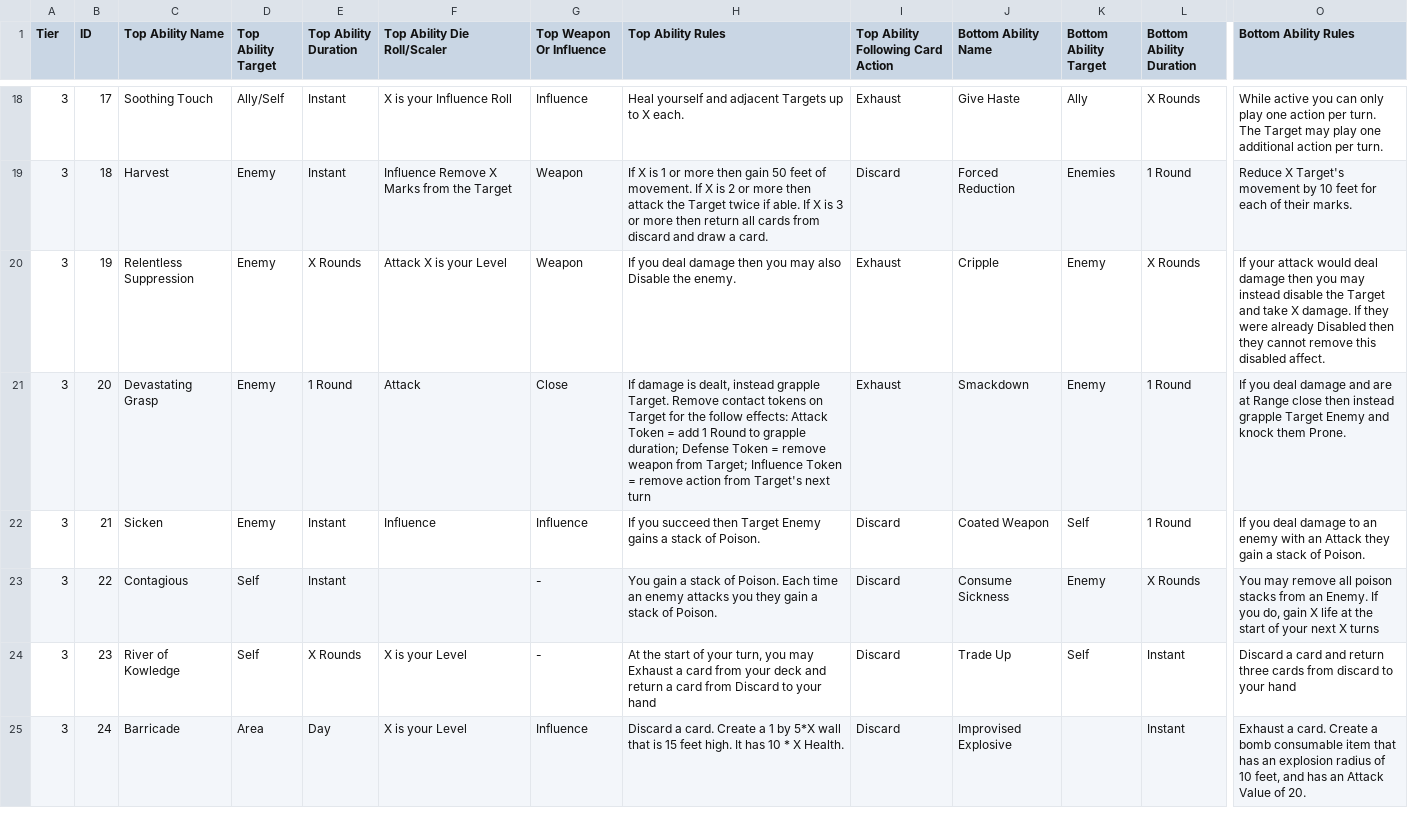
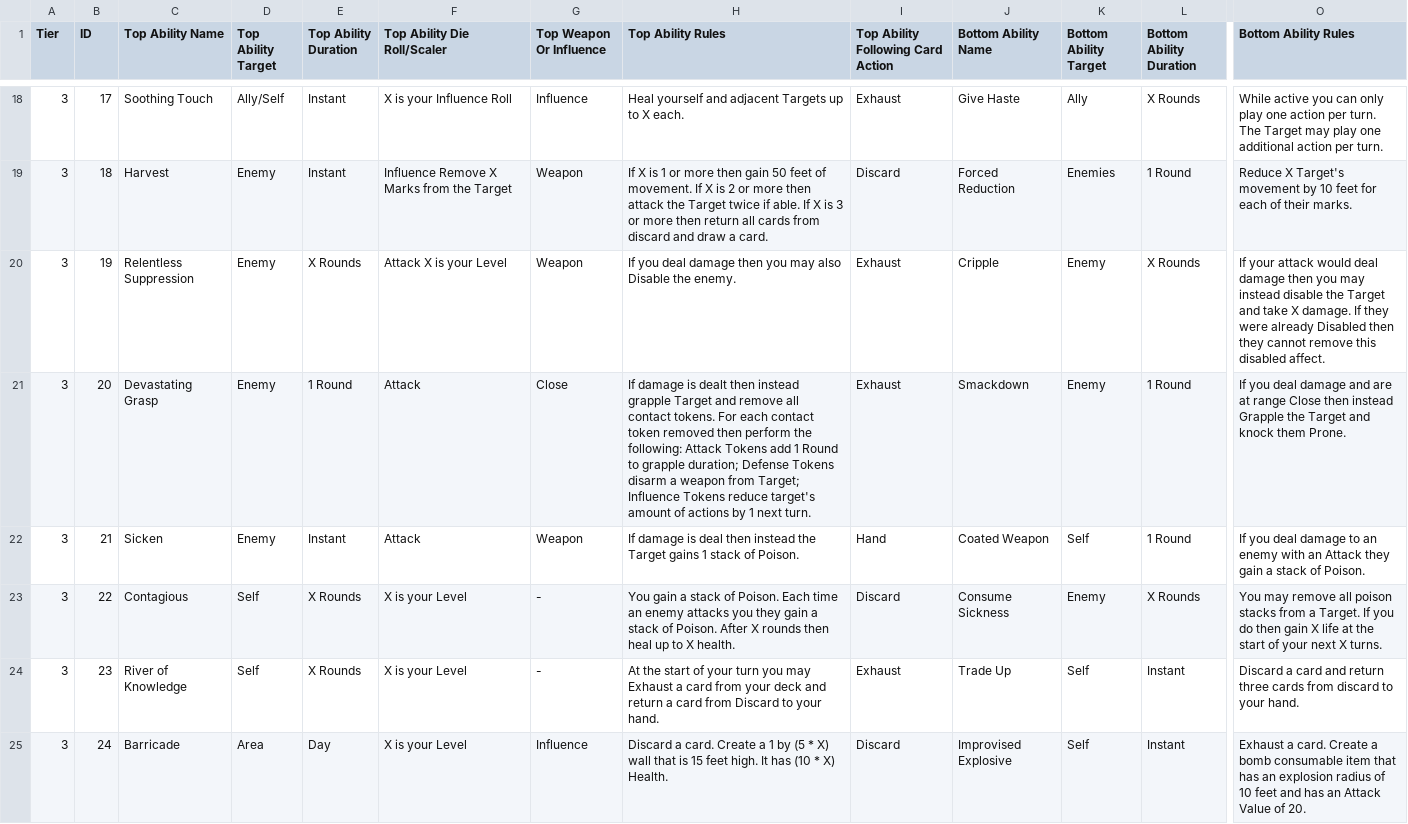
Before and after one commit to SirPinkleton/TableTopRolePlaying_Squib, a CSV file: tactile_tabletop/Character Cards/Tactile_Tabletop_Data-Level_3_CC.csv, drawn as a sheet; only a part is shown, gaps mark what is left out; the diff covers the shown part only; the diff names each change by its address in the sheet, - before the commit and + after, or states it on an @@ line.

Commit message:
adding 'disarm' to the user handbook, did the cleaning from card ID 20 to 30 (start at 31, Focus on Execution)

```diff
--- a/tactile_tabletop/Character Cards/Tactile_Tabletop_Data-Level_3_CC.csv
+++ b/tactile_tabletop/Character Cards/Tactile_Tabletop_Data-Level_3_CC.csv
-H21 (Top Ability Rules): …damage is dealt, instead grapple Target. Remove contact tokens on Target for the follow effects: Attack Token = add 1 Round to grapple duration; Defense Token = remove weapon from Target; Influence Token = remove action from Target's next turn
+H21 (Top Ability Rules): …damage is dealt then instead grapple Target and remove all contact tokens. For each contact token removed then perform the following: Attack Tokens add 1 Round to grapple duration; Defense Tokens disarm a weapon from Target; Influence Tokens reduce target's amount of actions by 1 next turn.
-O21 (Bottom Ability Rules): …are at Range close then instead grapple Target Enemy and knock…
+O21 (Bottom Ability Rules): …are at range Close then instead Grapple the Target and knock…
-F22 (Top Ability Die Roll/Scaler): Influence
+F22 (Top Ability Die Roll/Scaler): Attack
-G22 (Top Weapon Or Influence): Influence
+G22 (Top Weapon Or Influence): Weapon
-H22 (Top Ability Rules): If you succeed then Target Enemy gains a stack of…
+H22 (Top Ability Rules): If damage is deal then instead the Target gains 1 stack of…
-I22: Discard
+I22: Hand
-E23 (Top Ability Duration): Instant
+E23 (Top Ability Duration): X Rounds
-F23 (Top Ability Die Roll/Scaler): (empty)
+F23 (Top Ability Die Roll/Scaler): X is your Level
-H23 (Top Ability Rules): …of Poison.
+H23 (Top Ability Rules): …of Poison. After X rounds then heal up to X health.
-O23 (Bottom Ability Rules): …stacks from an Enemy. If you do, gain X life at the start of your next X turns
+O23 (Bottom Ability Rules): …stacks from a Target. If you do then gain X life at the start of your next X turns.
-C24 (Top Ability Name): River of Kowledge
+C24 (Top Ability Name): River of Knowledge
-H24 (Top Ability Rules): …of your turn, you may Exhaust a card from your deck and return a card from Discard to your hand
+H24 (Top Ability Rules): …of your turn you may Exhaust a card from your deck and return a card from Discard to your hand.
-I24: Discard
+I24: Exhaust
-O24 (Bottom Ability Rules): …to your hand
+O24 (Bottom Ability Rules): …to your hand.
-H25 (Top Ability Rules): …1 by 5*X wall that is 15 feet high. It has 10 * X Health.
+H25 (Top Ability Rules): …1 by (5 * X) wall that is 15 feet high. It has (10 * X) Health.
-K25 (Bottom Ability Target): (empty)
+K25 (Bottom Ability Target): Self
-O25 (Bottom Ability Rules): …of 10 feet, and has…
+O25 (Bottom Ability Rules): …of 10 feet and has…
```
Also changed, not shown: 17 edited cells elsewhere in this file, 1 other file.
